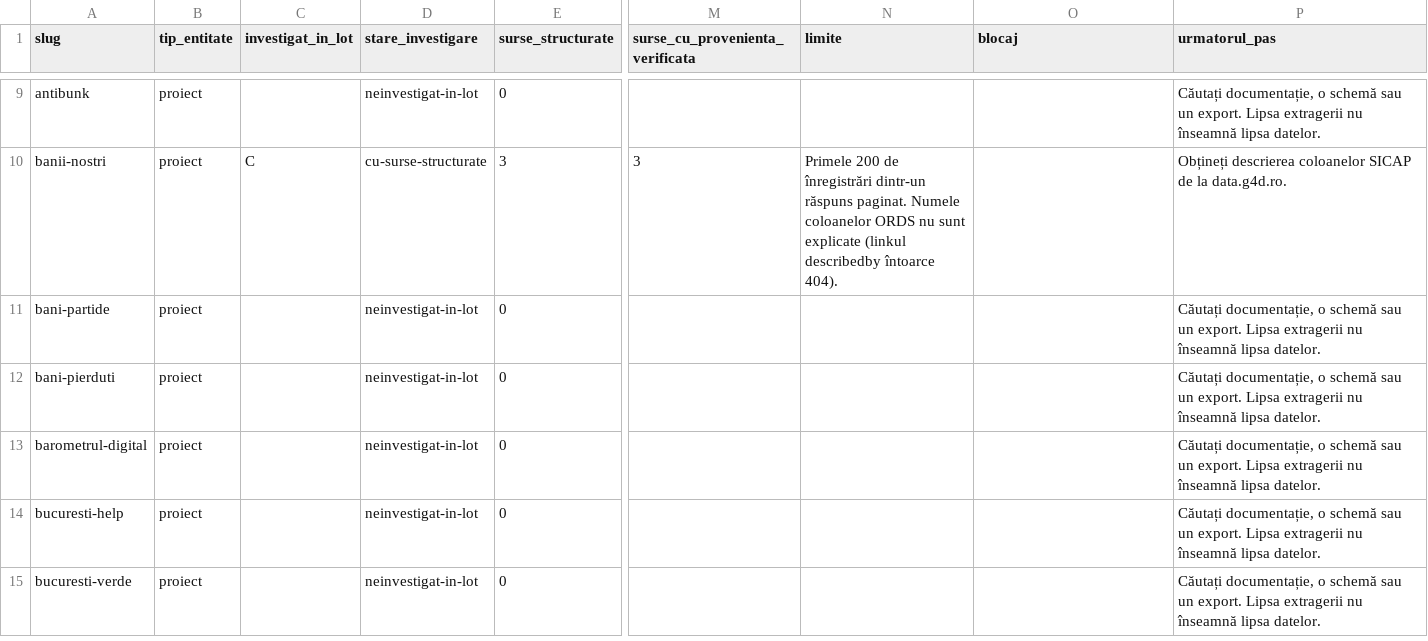
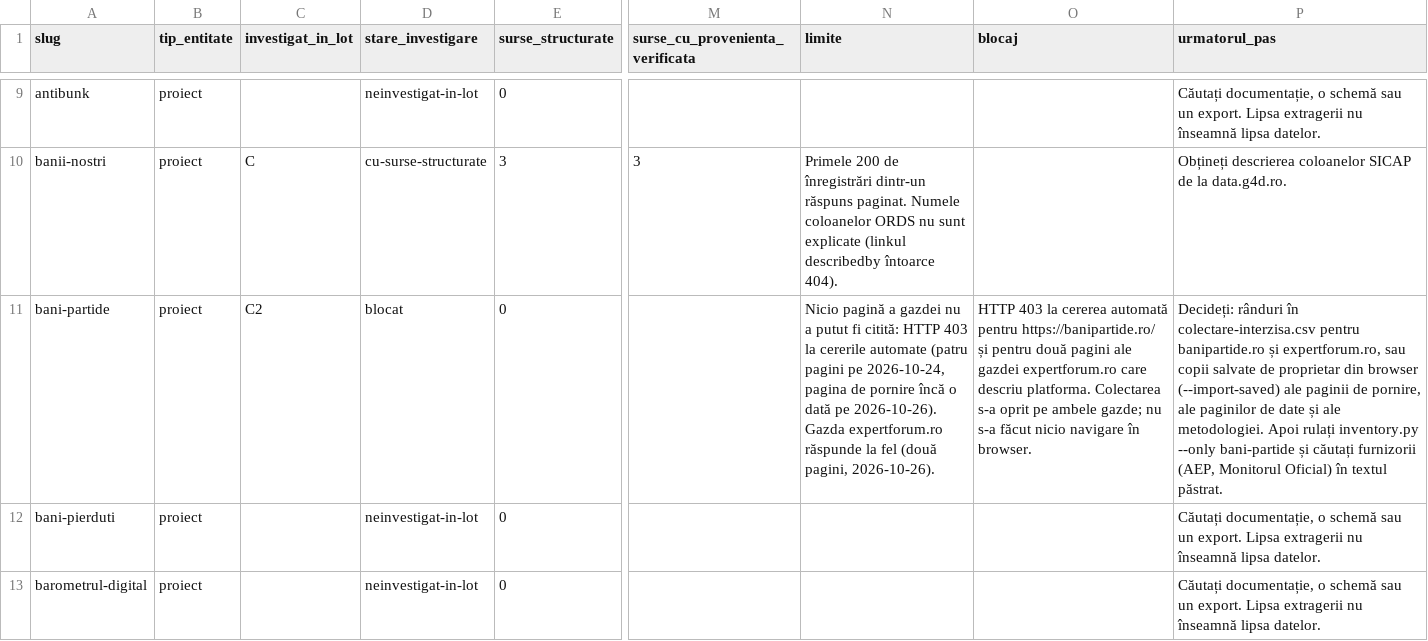
Before and after one commit to gov2-ro/awesome-civtech-ro, a CSV file: data/taxonomy-v2/observatii/inventare/acoperire.csv, drawn as a sheet; only a part is shown, gaps mark what is left out; the shorter side is filled out with more unchanged rows; the diff covers the shown part only; the diff names each change by its address in the sheet, - before the commit and + after, or states it on an @@ line.

```diff
--- a/data/taxonomy-v2/observatii/inventare/acoperire.csv
+++ b/data/taxonomy-v2/observatii/inventare/acoperire.csv
-C11 (investigat_in_lot): (empty)
+C11 (investigat_in_lot): C2
-D11 (stare_investigare): neinvestigat-in-lot
+D11 (stare_investigare): blocat
-N11 (limite): (empty)
+N11 (limite): Nicio pagină a gazdei nu a putut fi citită: HTTP 403 la cererile automate (patru pagini pe 2026-10-24, pagina de pornire încă o dată pe 2026-10-26). Gazda expertforum.ro răspunde la fel (două pagini, 2026-10-26).
-O11 (blocaj): (empty)
+O11 (blocaj): HTTP 403 la cererea automată pentru https://banipartide.ro/ și pentru două pagini ale gazdei expertforum.ro care descriu platforma. Colectarea s-a oprit pe ambele gazde; nu s-a făcut nicio navigare în browser.
-P11 (urmatorul_pas): Căutați documentație, o schemă sau un export. Lipsa extragerii nu înseamnă lipsa datelor.
+P11 (urmatorul_pas): Decideți: rânduri în colectare-interzisa.csv pentru banipartide.ro și expertforum.ro, sau copii salvate de proprietar din browser (--import-saved) ale paginii de pornire, ale paginilor de date și ale metodologiei. Apoi rulați inventory.py --only bani-partide și căutați furnizorii (AEP, Monitorul Oficial) în textul păstrat.
```
Also changed, not shown: 18 edited cells elsewhere in this file, 5 other files.
